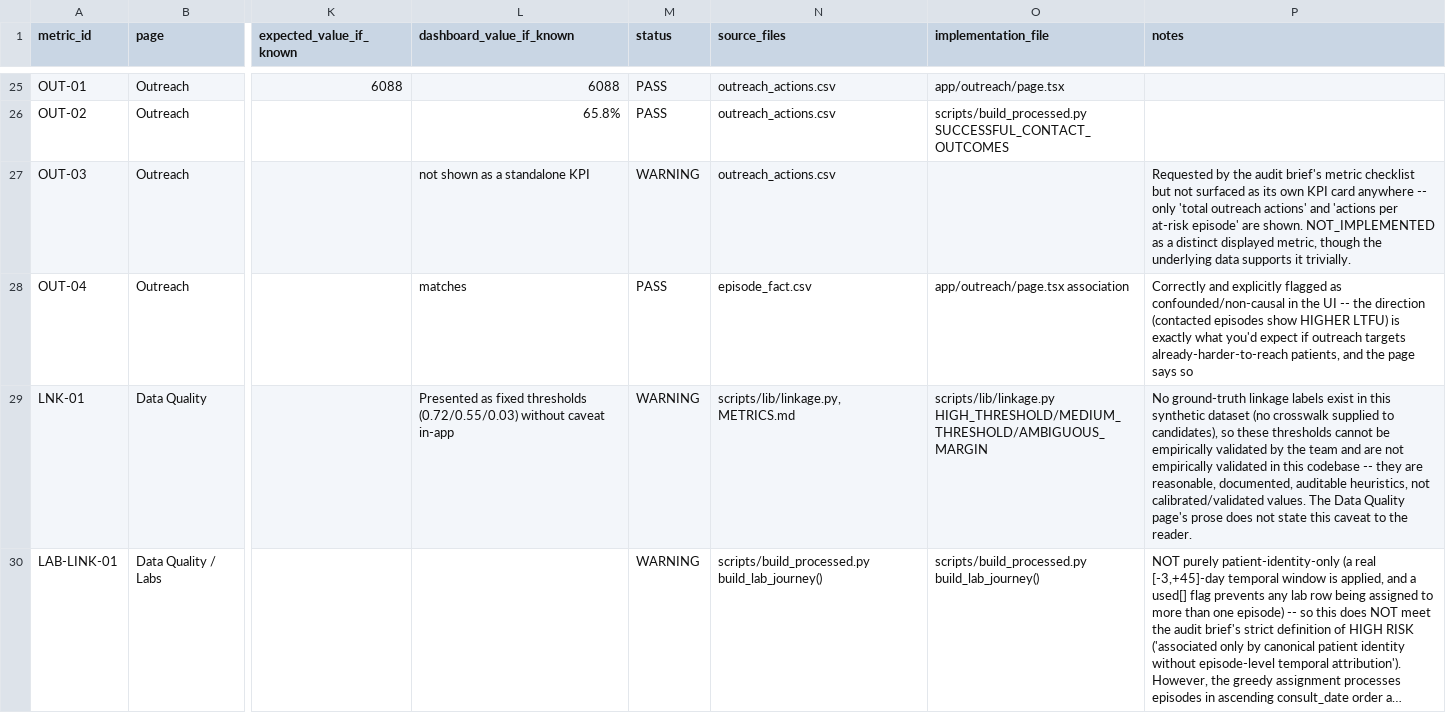
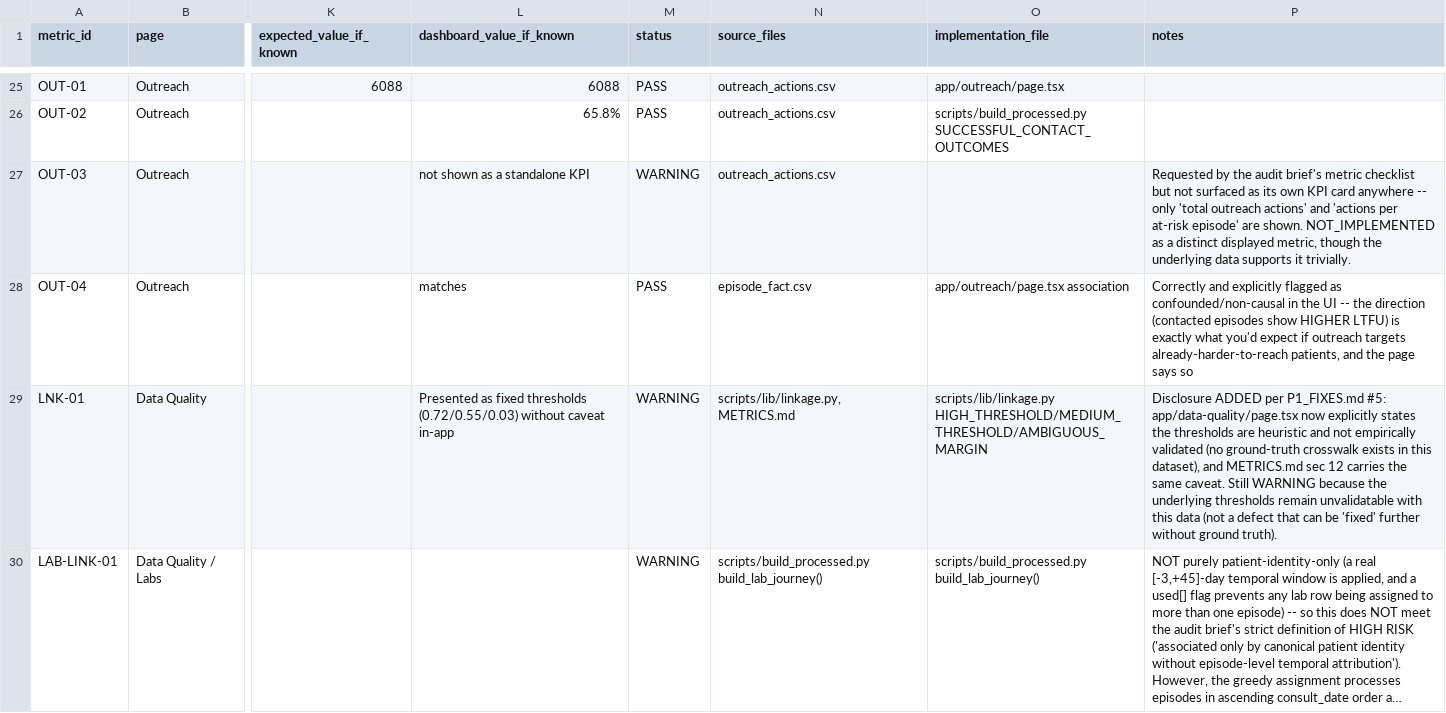
Before and after one commit to keshavdubeyy/case-com-oct-2026, a CSV file: validation_metrics.csv, drawn as a sheet; only a part is shown, gaps mark what is left out; long unchanged cells end in …; the diff covers the shown part only; the diff names each change by its address in the sheet, - before the commit and + after, or states it on an @@ line.

```diff
--- a/validation_metrics.csv
+++ b/validation_metrics.csv
-P29 (notes): No ground-truth linkage labels exist in this synthetic dataset (no crosswalk supplied to candidates), so these thresholds cannot be empirically validated by the team and are not empirically validated in this codebase -- they are reasonable, documented, auditable heuristics, not calibrated/validated values. The Data Quality page's prose does not state this caveat to the reader.
+P29 (notes): Disclosure ADDED per P1_FIXES.md #5: app/data-quality/page.tsx now explicitly states the thresholds are heuristic and not empirically validated (no ground-truth crosswalk exists in this dataset), and METRICS.md sec 12 carries the same caveat. Still WARNING because the underlying thresholds remain unvalidatable with this data (not a defect that can be 'fixed' further without ground truth).
```
Also changed, not shown: 4 added rows and 14 edited cells elsewhere in this file, validation_page_status.csv, 13 other files.
